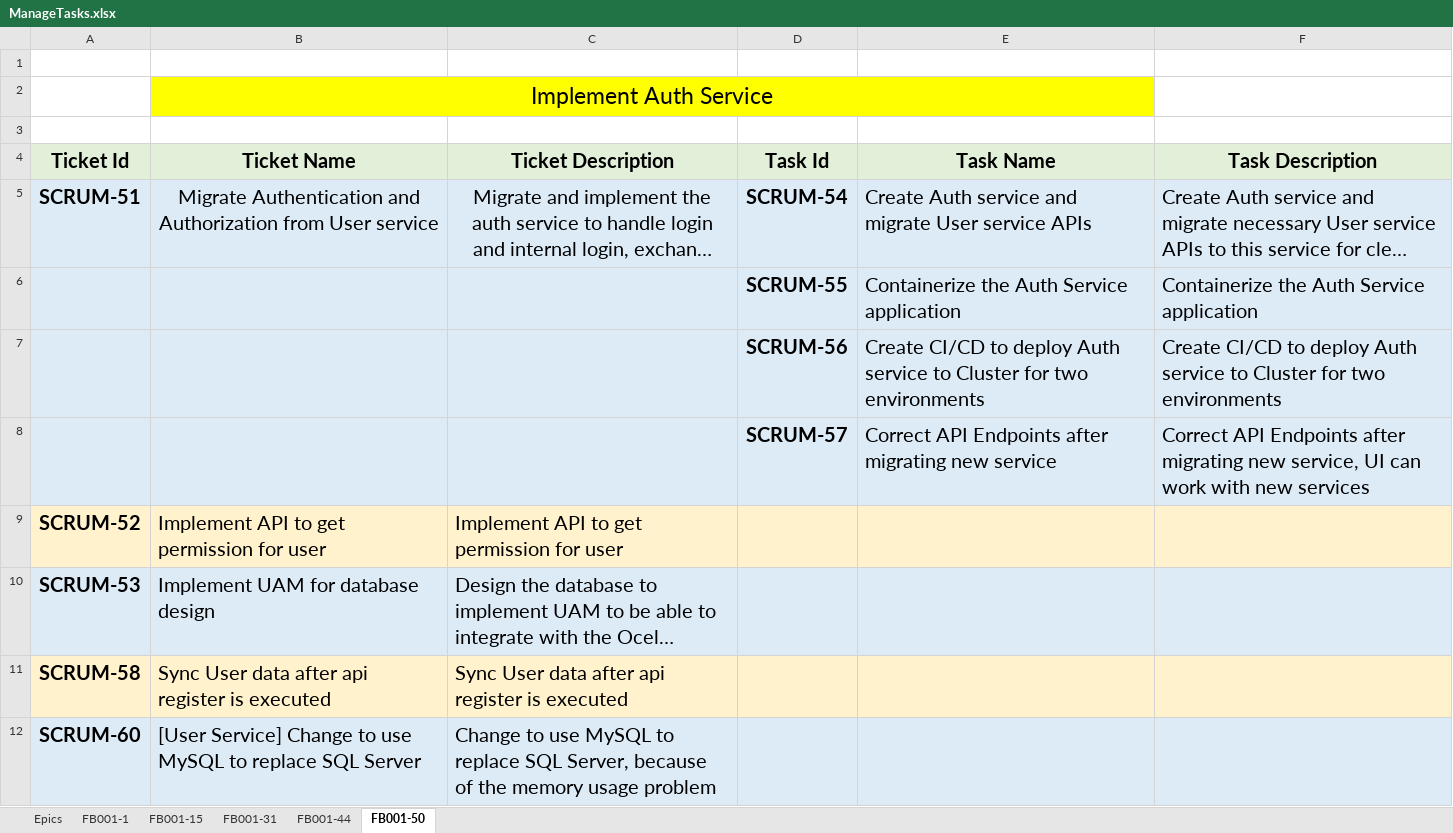
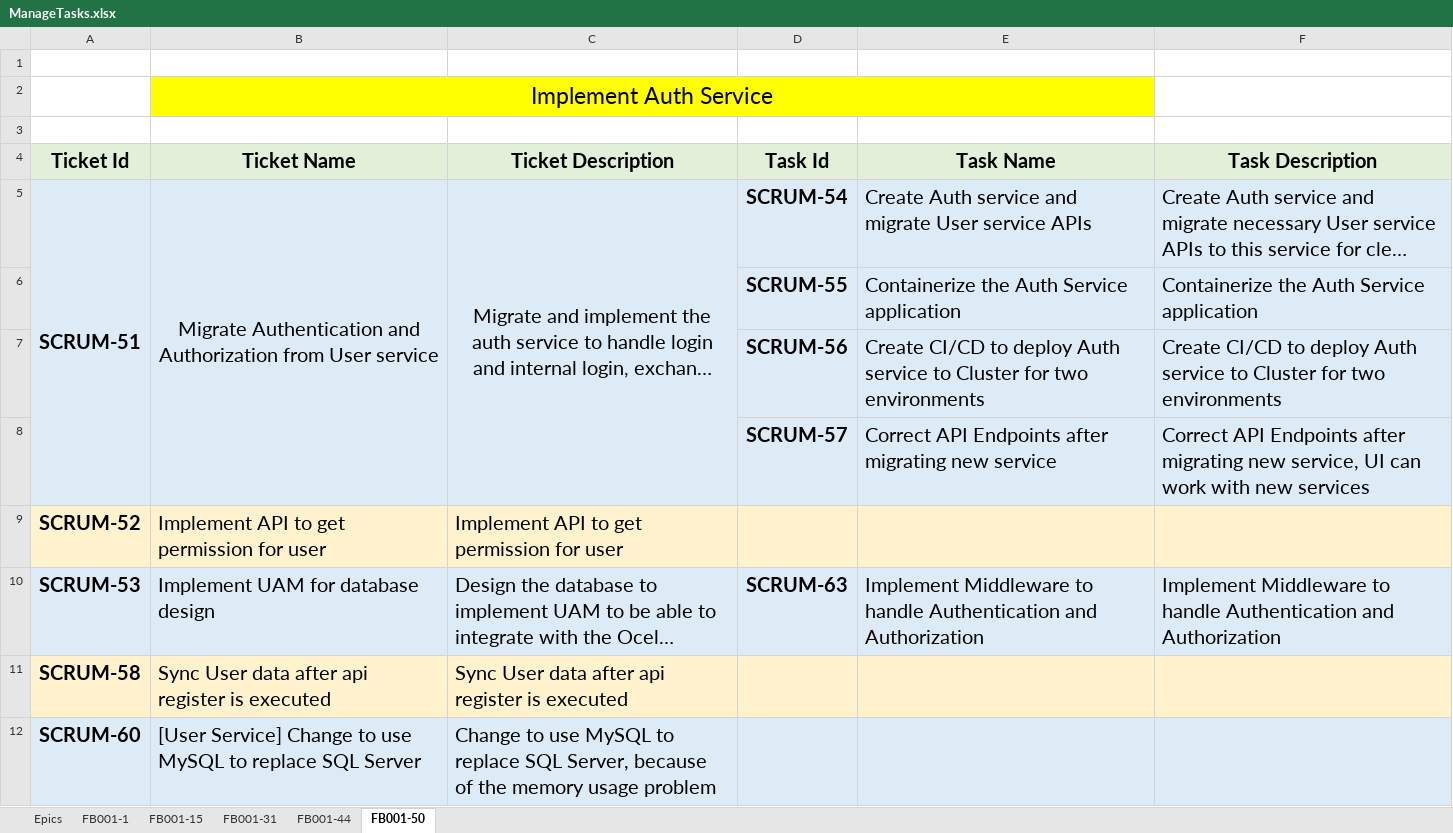
Before and after one commit to huynhngocsonuit2000github/Fakebook, an Excel workbook: Documents/ManageTasks.xlsx, sheet FB001-50, drawn as a sheet; only a part is shown; long unchanged cells end in …; values as stored, in another font and other column widths than the file's, no borders; the diff names each change by its address in the sheet, - before the commit and + after, or states it on an @@ line.

Commit message:
FB001-63: Implement Middleware to handle Authentication and Authorization

```diff
--- a/Documents/ManageTasks.xlsx (sheet FB001-50)
+++ b/Documents/ManageTasks.xlsx (sheet FB001-50)
+A5:A8 merged
+B5:B8 merged
+C5:C8 merged
-D10 (Task Id): (empty)
+D10 (Task Id): SCRUM-63
-E10 (Task Name): (empty)
+E10 (Task Name): Implement Middleware to handle Authentication and Authorization
-F10 (Task Description): (empty)
+F10 (Task Description): Implement Middleware to handle Authentication and Authorization
```
Also changed, not shown: sheet FB001-1, 12 other files.
